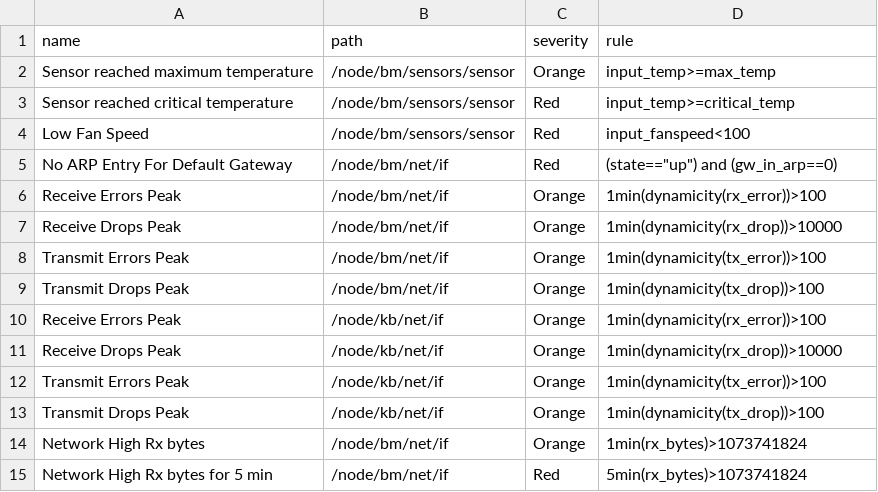
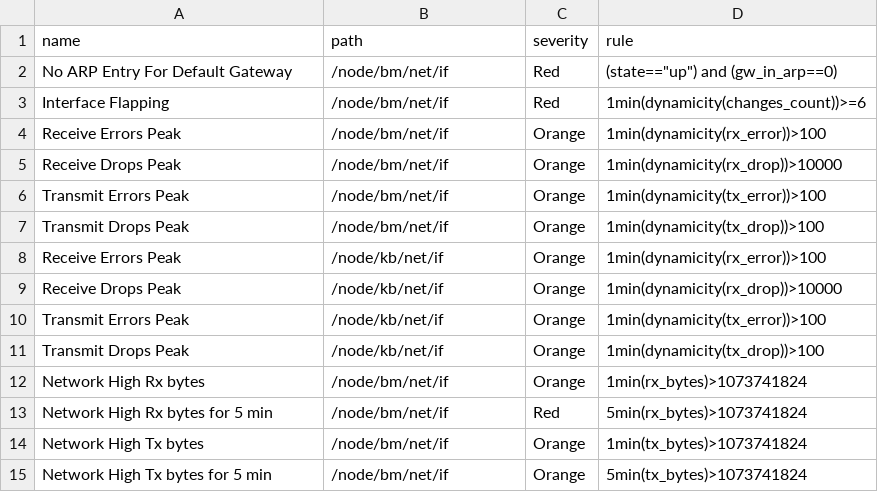
Before and after one commit to CyberDataLab/level-of-trust-framework, a CSV file: intent-assurance/dxagent-master/res/rules.csv, drawn as a sheet.

```diff
--- a/intent-assurance/dxagent-master/res/rules.csv
+++ b/intent-assurance/dxagent-master/res/rules.csv
@@ -1,6 +1,4 @@
 name,path,severity,rule
-Sensor reached maximum temperature,/node/bm/sensors/sensor,Orange,input_temp>=max_temp
-Sensor reached critical temperature,/node/bm/sensors/sensor,Red,input_temp>=critical_temp
-Low Fan Speed,/node/bm/sensors/sensor,Red,input_fanspeed<100
 No ARP Entry For Default Gateway,/node/bm/net/if,Red,"(state==""up"") and (gw_in_arp==0)"
+Interface Flapping,/node/bm/net/if,Red,1min(dynamicity(changes_count))>=6
 Receive Errors Peak,/node/bm/net/if,Orange,1min(dynamicity(rx_error))>100
@@ -15 +13,3 @@ Network High Rx bytes,/node/bm/net/if,Orange,1min(rx_bytes)>1073741824
 Network High Rx bytes for 5 min,/node/bm/net/if,Red,5min(rx_bytes)>1073741824
+Network High Tx bytes,/node/bm/net/if,Orange,1min(tx_bytes)>1073741824
+Network High Tx bytes for 5 min,/node/bm/net/if,Orange,5min(tx_bytes)>1073741824
```
Also changed, not shown: 4 other files.
